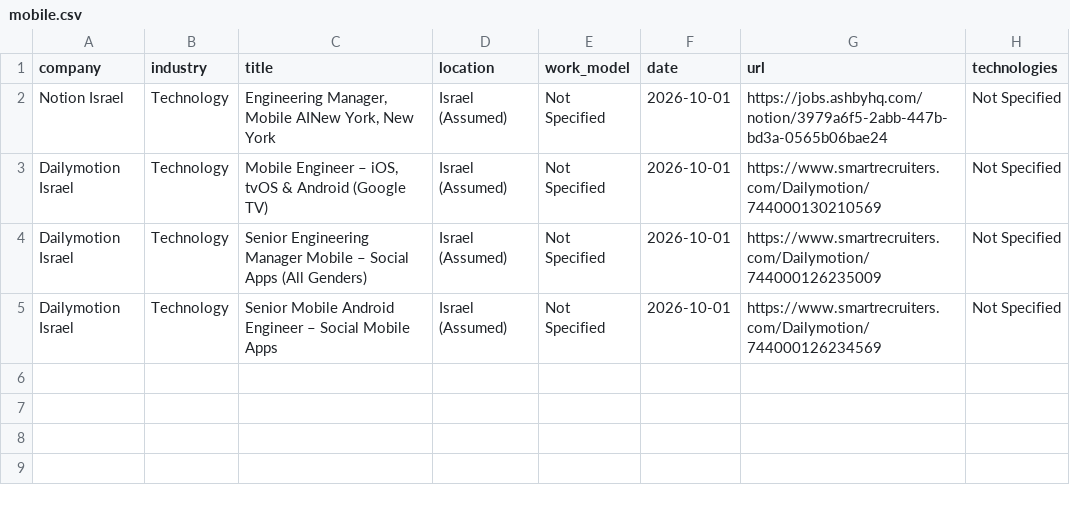
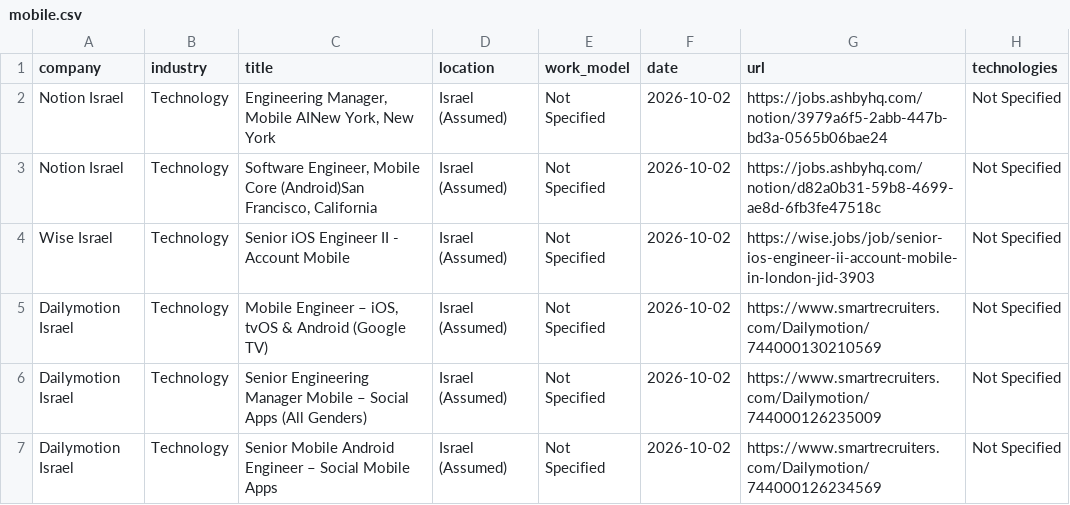
Before and after one commit to SKleeblatt/Kleeblatt-job-board, a CSV file: jobs/mobile.csv, drawn as a sheet.

```diff
--- a/jobs/mobile.csv
+++ b/jobs/mobile.csv
@@ -1,5 +1,7 @@
 company,industry,title,location,work_model,date,url,technologies
-Notion Israel,Technology,"Engineering Manager, Mobile AINew York, New York",Israel (Assumed),Not Specified,2026-10-01,https://jobs.ashbyhq.com/notion/3979a6f5-2abb-447b-bd3a-0565b06bae24,Not Specified
-Dailymotion Israel,Technology,"Mobile Engineer – iOS, tvOS & Android (Google TV)",Israel (Assumed),Not Specified,2026-10-01,https://www.smartrecruiters.com/Dailymotion/744000130210569,Not Specified
-Dailymotion Israel,Technology,Senior Engineering Manager Mobile – Social Apps (All Genders),Israel (Assumed),Not Specified,2026-10-01,https://www.smartrecruiters.com/Dailymotion/744000126235009,Not Specified
-Dailymotion Israel,Technology,Senior Mobile Android Engineer – Social Mobile Apps,Israel (Assumed),Not Specified,2026-10-01,https://www.smartrecruiters.com/Dailymotion/744000126234569,Not Specified
+Notion Israel,Technology,"Engineering Manager, Mobile AINew York, New York",Israel (Assumed),Not Specified,2026-10-02,https://jobs.ashbyhq.com/notion/3979a6f5-2abb-447b-bd3a-0565b06bae24,Not Specified
+Notion Israel,Technology,"Software Engineer, Mobile Core (Android)San Francisco, California",Israel (Assumed),Not Specified,2026-10-02,https://jobs.ashbyhq.com/notion/d82a0b31-59b8-4699-ae8d-6fb3fe47518c,Not Specified
+Wise Israel,Technology,Senior iOS Engineer II - Account Mobile,Israel (Assumed),Not Specified,2026-10-02,https://wise.jobs/job/senior-ios-engineer-ii-account-mobile-in-london-jid-3903,Not Specified
+Dailymotion Israel,Technology,"Mobile Engineer – iOS, tvOS & Android (Google TV)",Israel (Assumed),Not Specified,2026-10-02,https://www.smartrecruiters.com/Dailymotion/744000130210569,Not Specified
+Dailymotion Israel,Technology,Senior Engineering Manager Mobile – Social Apps (All Genders),Israel (Assumed),Not Specified,2026-10-02,https://www.smartrecruiters.com/Dailymotion/744000126235009,Not Specified
+Dailymotion Israel,Technology,Senior Mobile Android Engineer – Social Mobile Apps,Israel (Assumed),Not Specified,2026-10-02,https://www.smartrecruiters.com/Dailymotion/744000126234569,Not Specified
```
Also changed, not shown: jobs/marketing.csv, jobs/other.csv, 15 other files.
